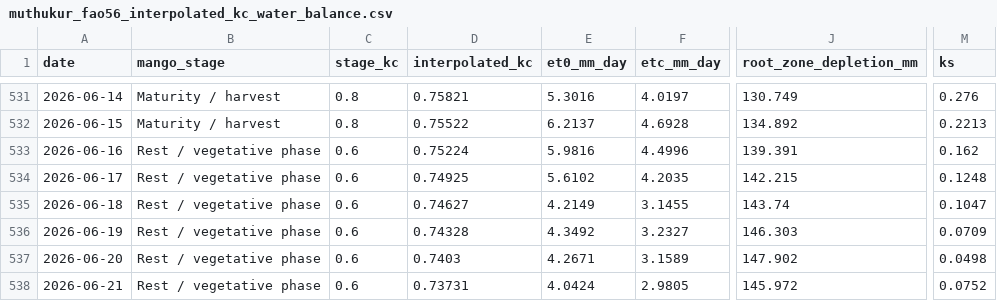
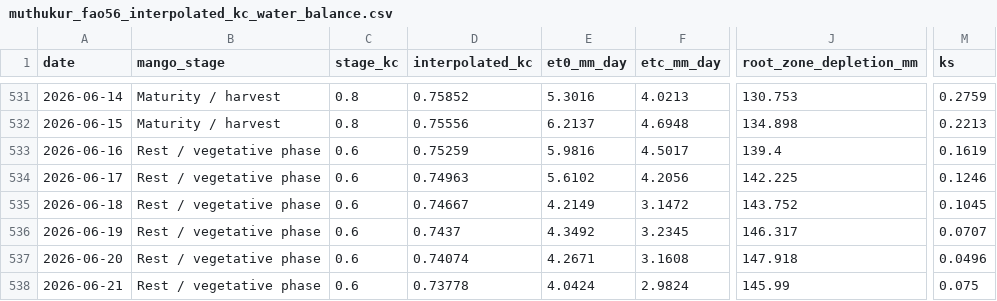
Before and after one commit to vanaprashanth/mango-digital-twin, a CSV file: data/processed/muthukur_fao56_interpolated_kc_water_balance.csv, drawn as a sheet; only a part is shown, gaps mark what is left out; the diff covers the shown part only; the diff names each change by its address in the sheet, - before the commit and + after, or states it on an @@ line.

```diff
--- a/data/processed/muthukur_fao56_interpolated_kc_water_balance.csv
+++ b/data/processed/muthukur_fao56_interpolated_kc_water_balance.csv
-D531 (interpolated_kc): 0.75821
+D531 (interpolated_kc): 0.75852
-F531 (etc_mm_day): 4.0197
+F531 (etc_mm_day): 4.0213
-J531 (root_zone_depletion_mm): 130.749
+J531 (root_zone_depletion_mm): 130.753
-M531 (ks): 0.276
+M531 (ks): 0.2759
-D532 (interpolated_kc): 0.75522
+D532 (interpolated_kc): 0.75556
-F532 (etc_mm_day): 4.6928
+F532 (etc_mm_day): 4.6948
-J532 (root_zone_depletion_mm): 134.892
+J532 (root_zone_depletion_mm): 134.898
-D533 (interpolated_kc): 0.75224
+D533 (interpolated_kc): 0.75259
-F533 (etc_mm_day): 4.4996
+F533 (etc_mm_day): 4.5017
-J533 (root_zone_depletion_mm): 139.391
+J533 (root_zone_depletion_mm): 139.4
-M533 (ks): 0.162
+M533 (ks): 0.1619
-D534 (interpolated_kc): 0.74925
+D534 (interpolated_kc): 0.74963
-F534 (etc_mm_day): 4.2035
+F534 (etc_mm_day): 4.2056
-J534 (root_zone_depletion_mm): 142.215
+J534 (root_zone_depletion_mm): 142.225
-M534 (ks): 0.1248
+M534 (ks): 0.1246
-D535 (interpolated_kc): 0.74627
+D535 (interpolated_kc): 0.74667
-F535 (etc_mm_day): 3.1455
+F535 (etc_mm_day): 3.1472
-J535 (root_zone_depletion_mm): 143.74
+J535 (root_zone_depletion_mm): 143.752
-M535 (ks): 0.1047
+M535 (ks): 0.1045
-D536 (interpolated_kc): 0.74328
+D536 (interpolated_kc): 0.7437
-F536 (etc_mm_day): 3.2327
+F536 (etc_mm_day): 3.2345
-J536 (root_zone_depletion_mm): 146.303
+J536 (root_zone_depletion_mm): 146.317
-M536 (ks): 0.0709
+M536 (ks): 0.0707
-D537 (interpolated_kc): 0.7403
+D537 (interpolated_kc): 0.74074
-F537 (etc_mm_day): 3.1589
+F537 (etc_mm_day): 3.1608
-J537 (root_zone_depletion_mm): 147.902
+J537 (root_zone_depletion_mm): 147.918
-M537 (ks): 0.0498
+M537 (ks): 0.0496
-D538 (interpolated_kc): 0.73731
+D538 (interpolated_kc): 0.73778
-F538 (etc_mm_day): 2.9805
+F538 (etc_mm_day): 2.9824
-J538 (root_zone_depletion_mm): 145.972
+J538 (root_zone_depletion_mm): 145.99
-M538 (ks): 0.0752
+M538 (ks): 0.075
```
Also changed, not shown: 1 added row and 142 edited cells elsewhere in this file, data/processed/muthukur_combined_feature_table.csv, data/processed/muthukur_fao56_model_comparison.csv, 17 other files.
